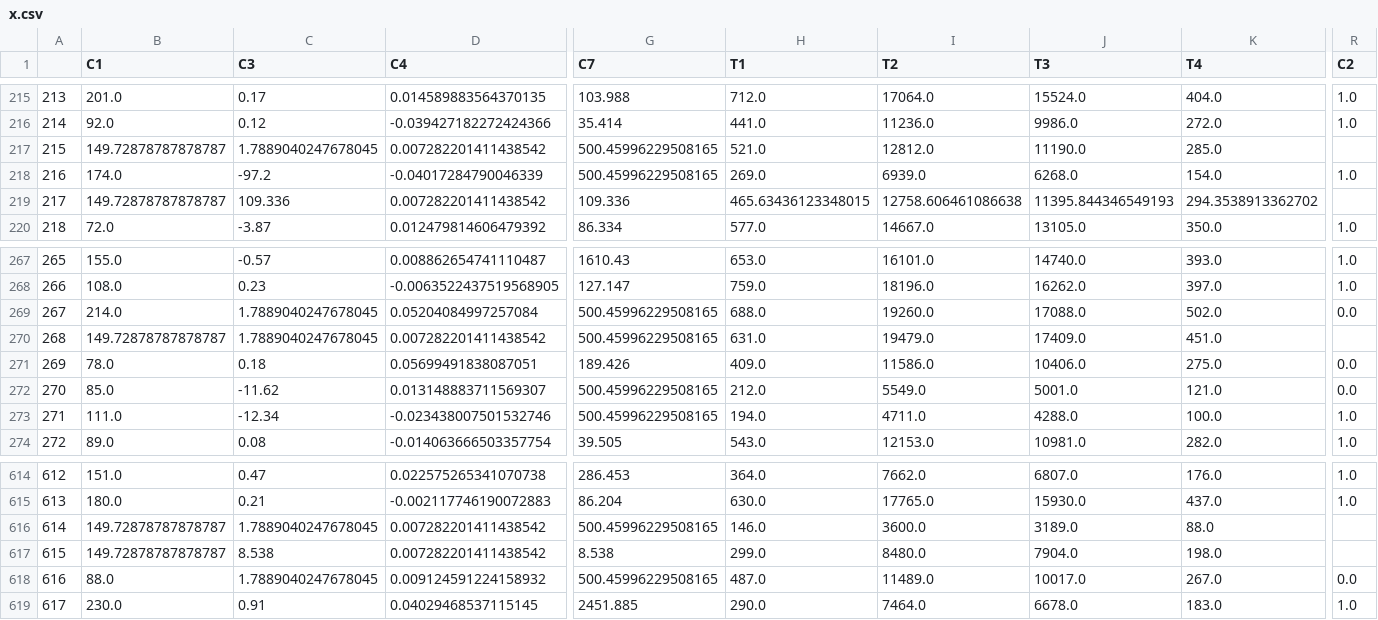
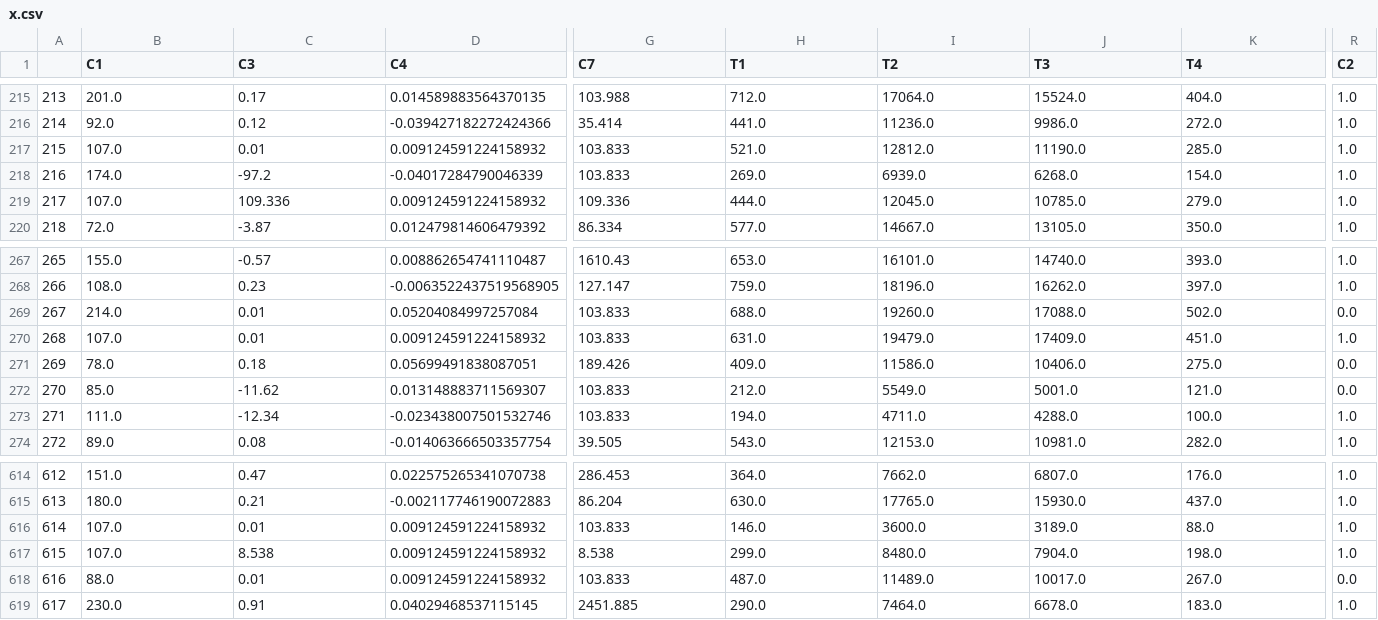
Before and after one commit to BA545-SP2019/2019-competition1-kerry-alex-and-mike, a CSV file: csv_files/x.csv, drawn as a sheet; only a part is shown, gaps mark what is left out; the diff covers the shown part only; the diff names each change by its address in the sheet, - before the commit and + after, or states it on an @@ line.

```diff
--- a/csv_files/x.csv
+++ b/csv_files/x.csv
-B217 (C1): 149.72878787878787
+B217 (C1): 107.0
-C217 (C3): 1.7889040247678045
+C217 (C3): 0.01
-D217 (C4): 0.007282201411438542
+D217 (C4): 0.009124591224158932
-G217:G218 (C7): 500.45996229508165
+G217:G218 (C7): 103.833
-R217 (C2): (empty)
+R217 (C2): 1.0
-B219 (C1): 149.72878787878787
+B219 (C1): 107.0
-D219 (C4): 0.007282201411438542
+D219 (C4): 0.009124591224158932
-H219 (T1): 465.63436123348015
+H219 (T1): 444.0
-I219 (T2): 12758.606461086638
+I219 (T2): 12045.0
-J219 (T3): 11395.844346549193
+J219 (T3): 10785.0
-K219 (T4): 294.3538913362702
+K219 (T4): 279.0
-R219 (C2): (empty)
+R219 (C2): 1.0
-C269:C270 (C3): 1.7889040247678045
+C269:C270 (C3): 0.01
-G269:G270 (C7): 500.45996229508165
+G269:G270 (C7): 103.833
-B270 (C1): 149.72878787878787
+B270 (C1): 107.0
-D270 (C4): 0.007282201411438542
+D270 (C4): 0.009124591224158932
-R270 (C2): (empty)
+R270 (C2): 1.0
-G272:G273 (C7): 500.45996229508165
+G272:G273 (C7): 103.833
-B616:B617 (C1): 149.72878787878787
+B616:B617 (C1): 107.0
-C616 (C3): 1.7889040247678045
+C616 (C3): 0.01
-D616:D617 (C4): 0.007282201411438542
+D616:D617 (C4): 0.009124591224158932
-G616 (C7): 500.45996229508165
+G616 (C7): 103.833
-R616:R617 (C2): (empty)
+R616:R617 (C2): 1.0
-C618 (C3): 1.7889040247678045
+C618 (C3): 0.01
-G618 (C7): 500.45996229508165
+G618 (C7): 103.833
```
Also changed, not shown: 168 edited cells elsewhere in this file, csv_files/p1_binning.csv, csv_files/p1final.csv, 16 other files.
